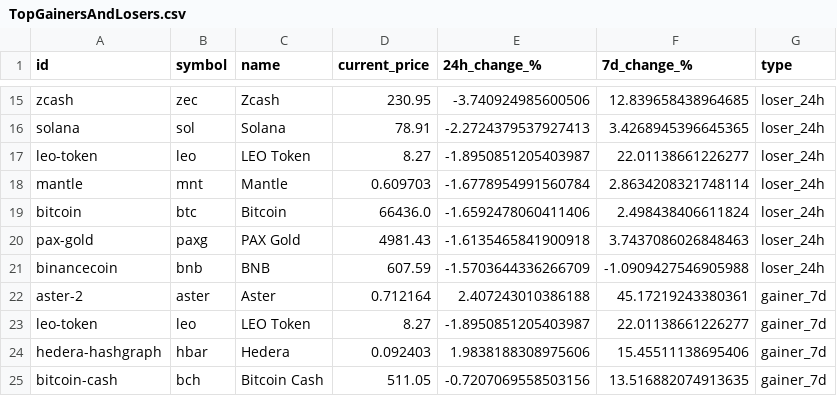
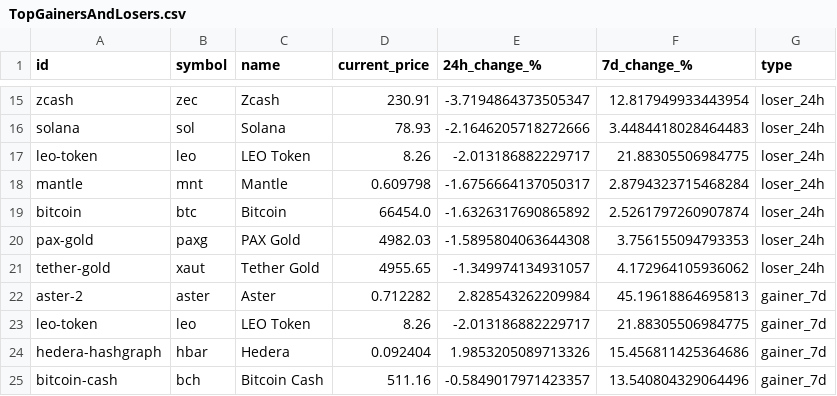
Before and after one commit to rfrm-dao/MarketDataResearch, a CSV file: TopGainersAndLosers.csv, drawn as a sheet; only a part is shown, gaps mark what is left out; removed rows and columns are numbered as before the commit, all else as after; the diff covers the shown part only; the diff names each change by its address in the sheet, - before the commit and + after, or states it on an @@ line.

```diff
--- a/TopGainersAndLosers.csv
+++ b/TopGainersAndLosers.csv
-D15 (current_price): 230.95
+D15 (current_price): 230.91
-E15 (24h_change_%): -3.740924985600506
+E15 (24h_change_%): -3.7194864373505347
-F15 (7d_change_%): 12.839658438964685
+F15 (7d_change_%): 12.817949933443954
-D16 (current_price): 78.91
+D16 (current_price): 78.93
-E16 (24h_change_%): -2.2724379537927413
+E16 (24h_change_%): -2.1646205718272666
-F16 (7d_change_%): 3.4268945396645365
+F16 (7d_change_%): 3.4484418028464483
-D17 (current_price): 8.27
+D17 (current_price): 8.26
-E17 (24h_change_%): -1.8950851205403987
+E17 (24h_change_%): -2.013186882229717
-F17 (7d_change_%): 22.01138661226277
+F17 (7d_change_%): 21.88305506984775
-D18 (current_price): 0.609703
+D18 (current_price): 0.609798
-E18 (24h_change_%): -1.6778954991560784
+E18 (24h_change_%): -1.6756664137050317
-F18 (7d_change_%): 2.8634208321748114
+F18 (7d_change_%): 2.8794323715468284
-D19 (current_price): 66436.0
+D19 (current_price): 66454.0
-E19 (24h_change_%): -1.6592478060411406
+E19 (24h_change_%): -1.6326317690865892
-F19 (7d_change_%): 2.498438406611824
+F19 (7d_change_%): 2.5261797260907874
-D20 (current_price): 4981.43
+D20 (current_price): 4982.03
-E20 (24h_change_%): -1.6135465841900918
+E20 (24h_change_%): -1.5895804063644308
-F20 (7d_change_%): 3.7437086026848463
+F20 (7d_change_%): 3.756155094793353
-row 21: binancecoin | bnb | BNB | 607.59 | -1.5703644336266709 | -1.0909427546905988 | loser_24h
+row 21: tether-gold | xaut | Tether Gold | 4955.65 | -1.349974134931057 | 4.172964105936062 | loser_24h
-D22 (current_price): 0.712164
+D22 (current_price): 0.712282
-E22 (24h_change_%): 2.407243010386188
+E22 (24h_change_%): 2.828543262209984
-F22 (7d_change_%): 45.17219243380361
+F22 (7d_change_%): 45.19618864695813
-D23 (current_price): 8.27
+D23 (current_price): 8.26
-E23 (24h_change_%): -1.8950851205403987
+E23 (24h_change_%): -2.013186882229717
-F23 (7d_change_%): 22.01138661226277
+F23 (7d_change_%): 21.88305506984775
-D24 (current_price): 0.092403
+D24 (current_price): 0.092404
-E24 (24h_change_%): 1.9838188308975606
+E24 (24h_change_%): 1.9853205089713326
-F24 (7d_change_%): 15.45511138695406
+F24 (7d_change_%): 15.456811425364686
-D25 (current_price): 511.05
+D25 (current_price): 511.16
-E25 (24h_change_%): -0.7207069558503156
+E25 (24h_change_%): -0.5849017971423357
-F25 (7d_change_%): 13.516882074913635
+F25 (7d_change_%): 13.540804329064496
```
Also changed, not shown: 4 added rows, 4 removed rows and 62 edited cells elsewhere in this file.
